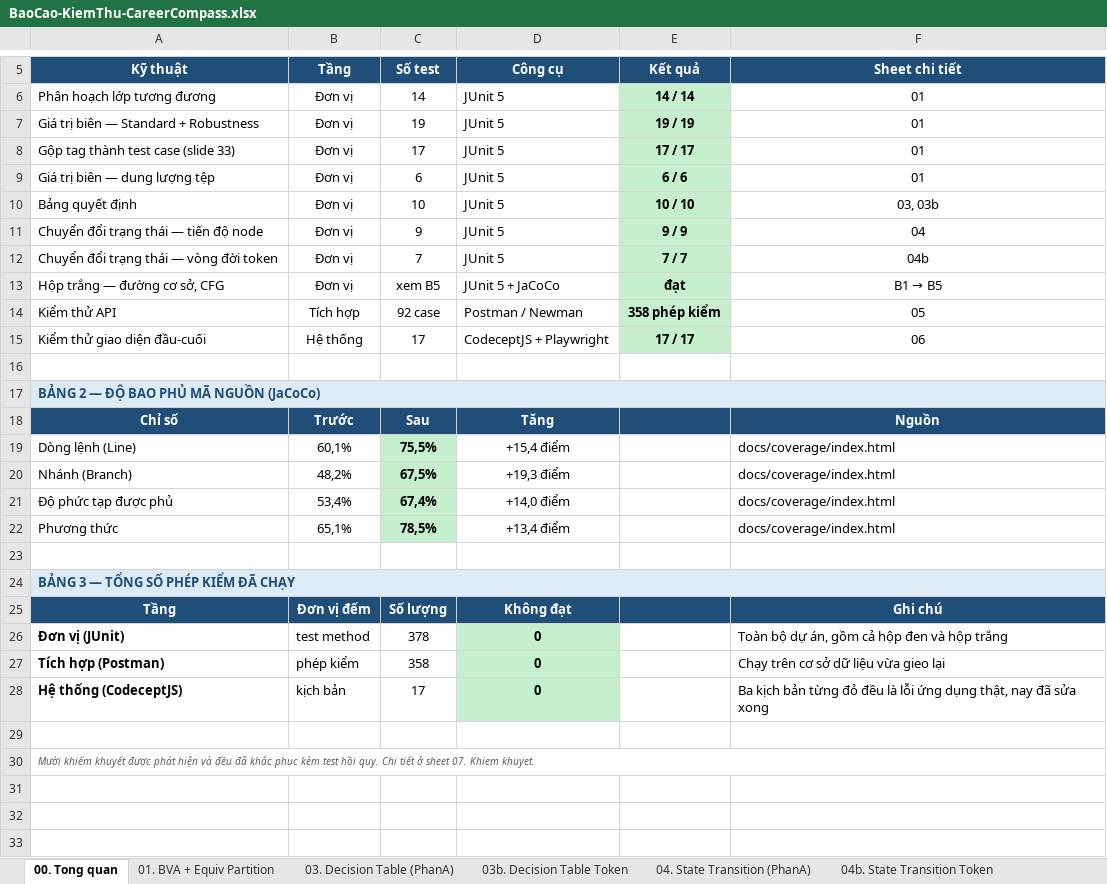
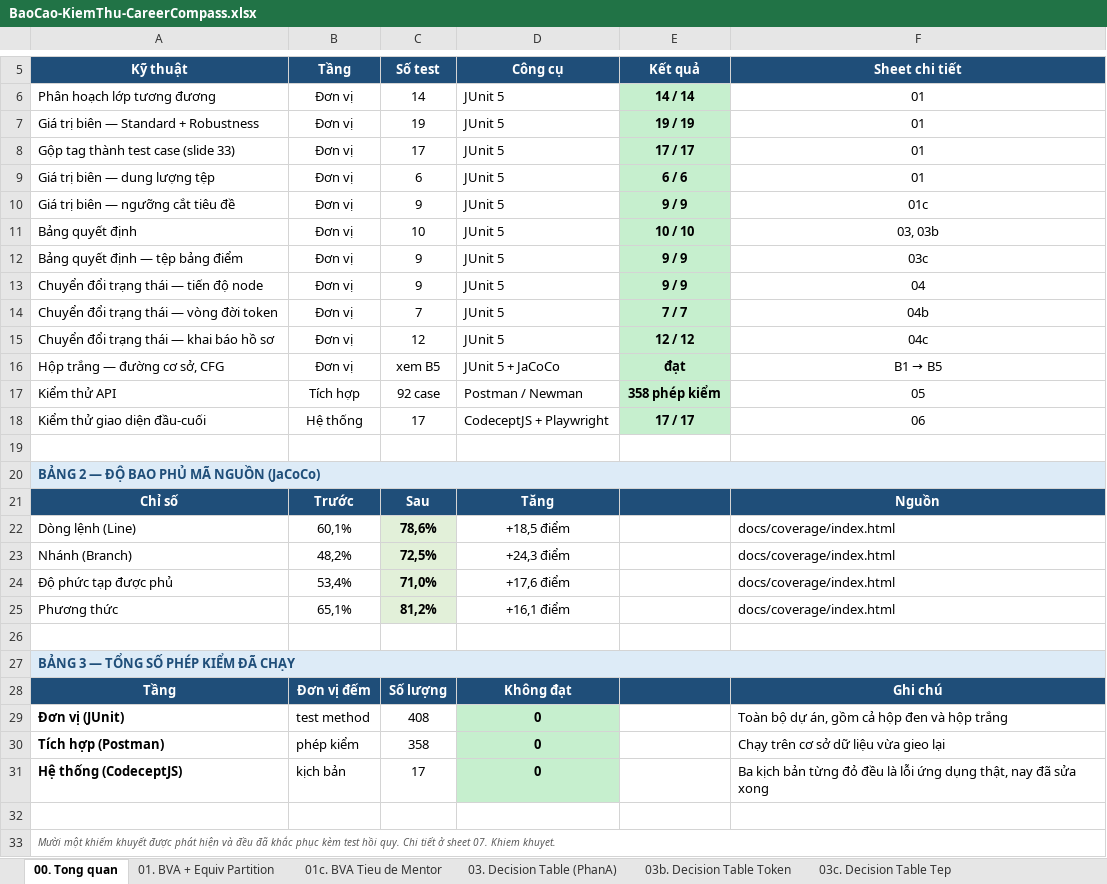
Before and after one commit to phatdayne2005/careercompass, an Excel workbook: BaoCao-KiemThu-CareerCompass.xlsx, sheet 00. Tong quan, drawn as a sheet; only a part is shown, gaps mark what is left out; values as stored, in another font and other column widths than the file's, no borders; addresses are those after the commit; the diff names each change by its address in the sheet, - before the commit and + after, or states it on an @@ line.

Commit message:
test(blackbox): them ba bang kiem thu hop den va sua DEF-011
Bo sung mot doi tuong cho moi ky thuat cua chuong IV:

- Bang quyet dinh (9 test) — kiem dinh dang va dung luong tep bang diem
  trong OnboardingService.saveTranscript(). 24 rule toi da rut con 8 nho
  gop cac o khong-quan-tam. Dong nhanh 75,0% (9/12) -> 100,0% (14/14),
  dung cho lo hong ma docs/coverage/README.md da chi dich danh.

- Gia tri bien (9 test) — nguong cat tieu de 60 ky tu trong
  MentorService.sendMessage(). Standard 4n+1 = 5, Robustness 6n+1 = 7,
  cong 2 case kiem tra bo sung. Cap (60, 61) la phep thu phan biet
  '>' voi '>=' — moi @Size cua du an deu da phu o sheet 01 nen doi tuong
  moi phai lay tu nguong cung trong tang service.

- Chuyen doi trang thai (12 test) — ba buoc khai bao ho so lan dau.
  Bon trang thai, trong do HOAN_TAT la trang thai hap thu: ca sau diem
  vao deu phai chan, neu ho o POST step3 thi replaceSkills() xoa sach
  ky nang cu. ST-08 chot rang viec GET step3 khong chan la CO Y, khong
  phai so suat — nghi van nay da duoc kiem chung va bac bo.

DEF-011: tep khong co phan mo rong lam substring(-1) nem
StringIndexOutOfBoundsException (loi 500) thay vi bao loi 400. Test hop
trang da ghi dung nguyen nhan tu truoc nhung lai chot luon hanh vi loi
bang mot khang dinh, nen bo test van xanh. Bang quyet dinh buoc phai sua
vi moi cot phai co mot hanh dong xac dinh.

408 test, 0 that bai. Bao phu toan du an: dong 78,6%, nhanh 72,5%.

```diff
--- a/BaoCao-KiemThu-CareerCompass.xlsx (sheet 00. Tong quan)
+++ b/BaoCao-KiemThu-CareerCompass.xlsx (sheet 00. Tong quan)
+sheet tab: 01c. BVA Tieu de Mentor
+sheet tab: 03c. Decision Table Tep
+row 10: Giá trị biên — ngưỡng cắt tiêu đề | Đơn vị | 9 | JUnit 5 | 9 / 9 | 01c
+row 12: Bảng quyết định — tệp bảng điểm | Đơn vị | 9 | JUnit 5 | 9 / 9 | 03c
+row 15: Chuyển đổi trạng thái — khai báo hồ sơ | Đơn vị | 12 | JUnit 5 | 12 / 12 | 04c
-C22 (Số test): 75,5%
+C22 (Số test): 78,6%
-C22:C25 fill: #C6EFCE
+C22:C25 fill: #E2F0D9
-D22 (Công cụ): +15,4 điểm
+D22 (Công cụ): +18,5 điểm
-C23 (Số test): 67,5%
+C23 (Số test): 72,5%
-D23 (Công cụ): +19,3 điểm
+D23 (Công cụ): +24,3 điểm
-C24 (Số test): 67,4%
+C24 (Số test): 71,0%
-D24 (Công cụ): +14,0 điểm
+D24 (Công cụ): +17,6 điểm
-C25 (Số test): 78,5%
+C25 (Số test): 81,2%
-D25 (Công cụ): +13,4 điểm
+D25 (Công cụ): +16,1 điểm
-C29 (Số test): 378
+C29 (Số test): 408
-A33 (Kỹ thuật): Mười khiếm khuyết…
+A33 (Kỹ thuật): Mười một khiếm khuyết…
```
Also changed, not shown: sheet 07. Khiem khuyet, other sheet tabs, 8 other files.
